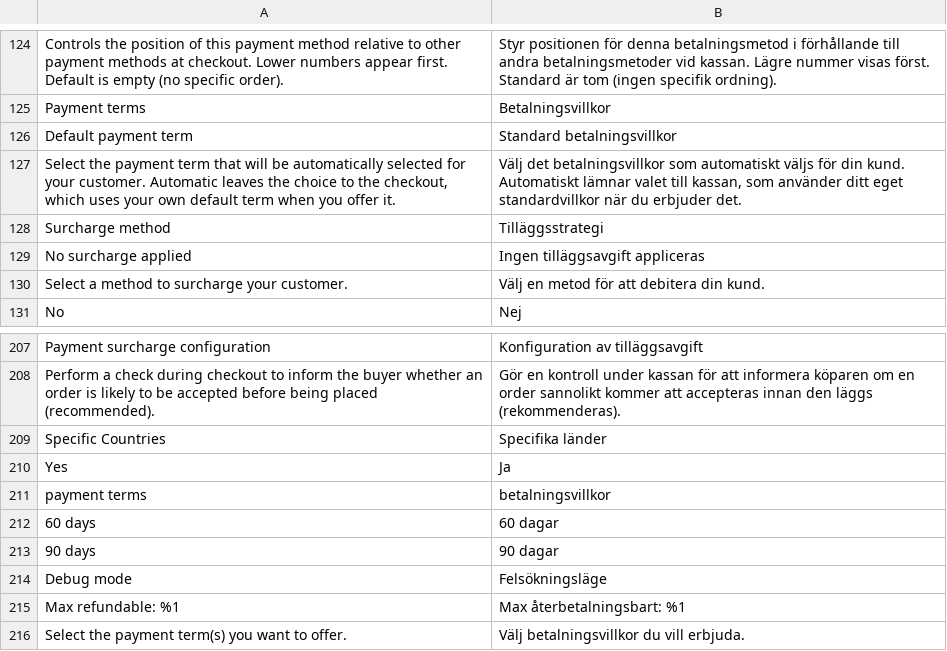
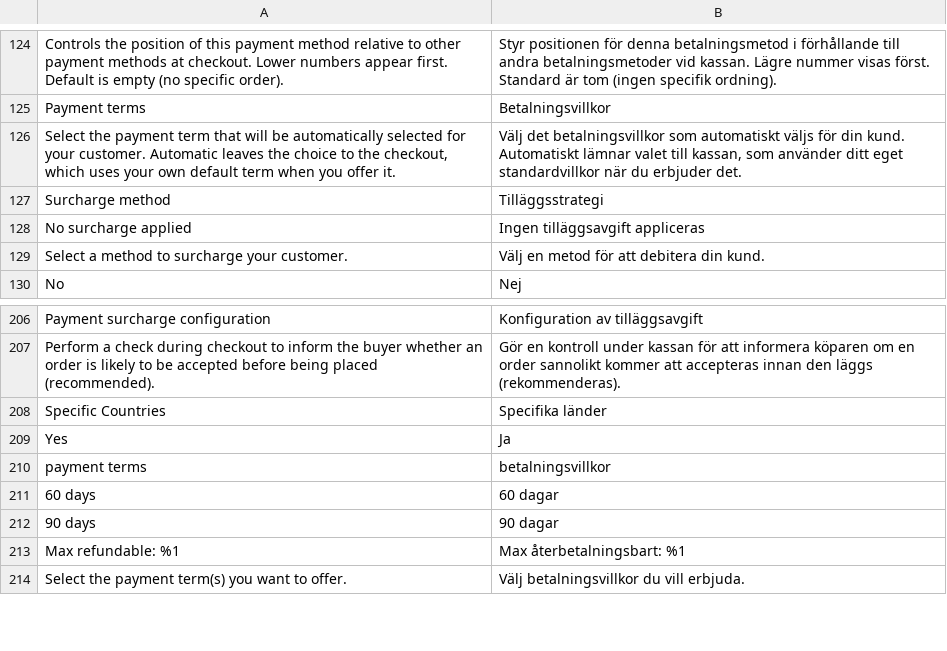
Before and after one commit to two-inc/magento2, a CSV file: i18n/sv_SE.csv, drawn as a sheet; only a part is shown, gaps mark what is left out; the diff names each change by its address in the sheet, - before the commit and + after, or states it on an @@ line.

```diff
--- a/i18n/sv_SE.csv
+++ b/i18n/sv_SE.csv
-row 126: Default payment term | Standard betalningsvillkor
-row 214: Debug mode | Felsökningsläge
```
Also changed, not shown: i18n/nb_NO.csv, i18n/nl_NL.csv.
